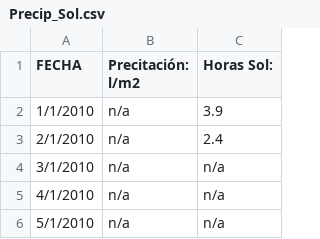
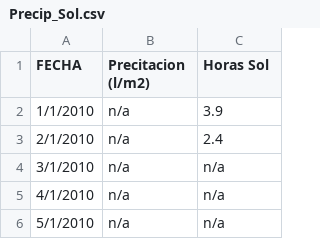
Before and after one commit to raati5674/data_mining, a CSV file: Precip_Sol.csv, drawn as a sheet; only a part is shown; the diff names each change by its address in the sheet, - before the commit and + after, or states it on an @@ line.

Commit message:
Add files via upload

```diff
--- a/Precip_Sol.csv
+++ b/Precip_Sol.csv
-B1: Precitación: l/m2
+B1: Precitacion (l/m2)
-C1: Horas Sol:
+C1: Horas Sol
```
